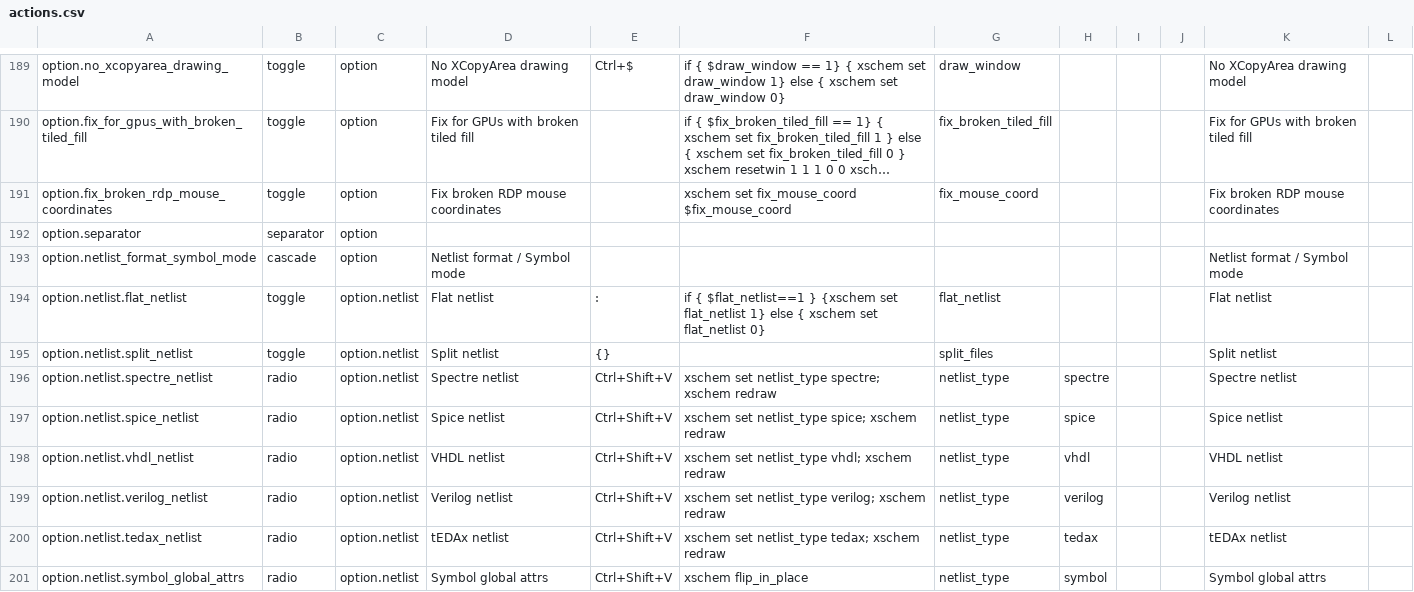
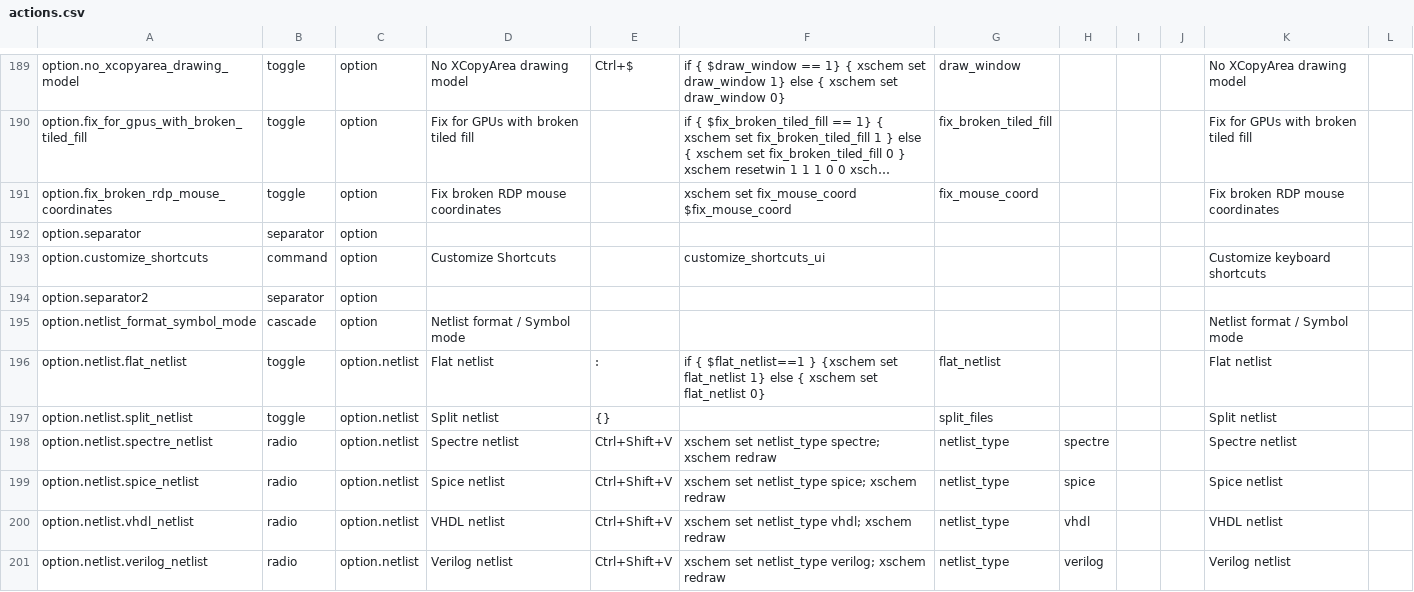
Before and after one commit to ananthchellappa/xschem-claude, a CSV file: src/actions.csv, drawn as a sheet; only a part is shown, gaps mark what is left out; the shorter side is filled out with more unchanged rows; long unchanged cells end in …; the diff names each change by its address in the sheet, - before the commit and + after, or states it on an @@ line.

Commit message:
feat: add customize shortcuts dialog UI

```diff
--- a/src/actions.csv
+++ b/src/actions.csv
+row 193: option.customize_shortcuts | command | option | Customize Shortcuts |  | customize_shortcuts_ui |  |  |  |  | Customize keyboard shortcuts
+row 194: option.separator2 | separator | option
```
Also changed, not shown: 1 other file.
